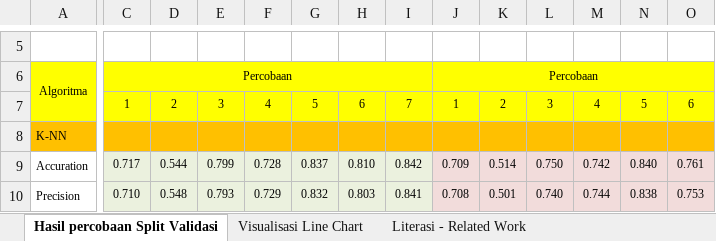
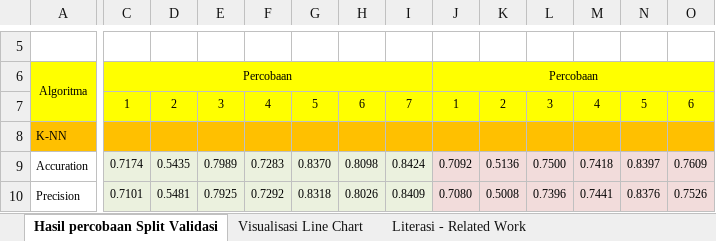
Before and after one commit to kusin/klasifikasi_kopra, an Excel workbook: Evaluasi Model Klasifikasi.xlsx, sheet Hasil percobaan Split Validasi, drawn as a sheet; only a part is shown, gaps mark what is left out; values as stored, in another font and other column widths than the file's, no borders; the diff covers the shown part only; the diff names each change by its address in the sheet, - before the commit and + after, or states it on an @@ line.

```diff
--- a/Evaluasi Model Klasifikasi.xlsx (sheet Hasil percobaan Split Validasi)
+++ b/Evaluasi Model Klasifikasi.xlsx (sheet Hasil percobaan Split Validasi)
-C9: 0.717
+C9: 0.7174
-D9: 0.544
+D9: 0.5435
-E9: 0.799
+E9: 0.7989
-F9: 0.728
+F9: 0.7283
-G9: 0.837
+G9: 0.8370
-H9: 0.810
+H9: 0.8098
-I9: 0.842
+I9: 0.8424
-J9: 0.709
+J9: 0.7092
-K9: 0.514
+K9: 0.5136
-L9: 0.750
+L9: 0.7500
-M9: 0.742
+M9: 0.7418
-N9: 0.840
+N9: 0.8397
-O9: 0.761
+O9: 0.7609
-C10: 0.710
+C10: 0.7101
-D10: 0.548
+D10: 0.5481
-E10: 0.793
+E10: 0.7925
-F10: 0.729
+F10: 0.7292
-G10: 0.832
+G10: 0.8318
-H10: 0.803
+H10: 0.8026
-I10: 0.841
+I10: 0.8409
-J10: 0.708
+J10: 0.7080
-K10: 0.501
+K10: 0.5008
-L10: 0.740
+L10: 0.7396
-M10: 0.744
+M10: 0.7441
-N10: 0.838
+N10: 0.8376
-O10: 0.753
+O10: 0.7526
```
Also changed, not shown: 366 edited cells elsewhere in this sheet, sheet Literasi - Related Work, charts or pictures, 2 other files.
